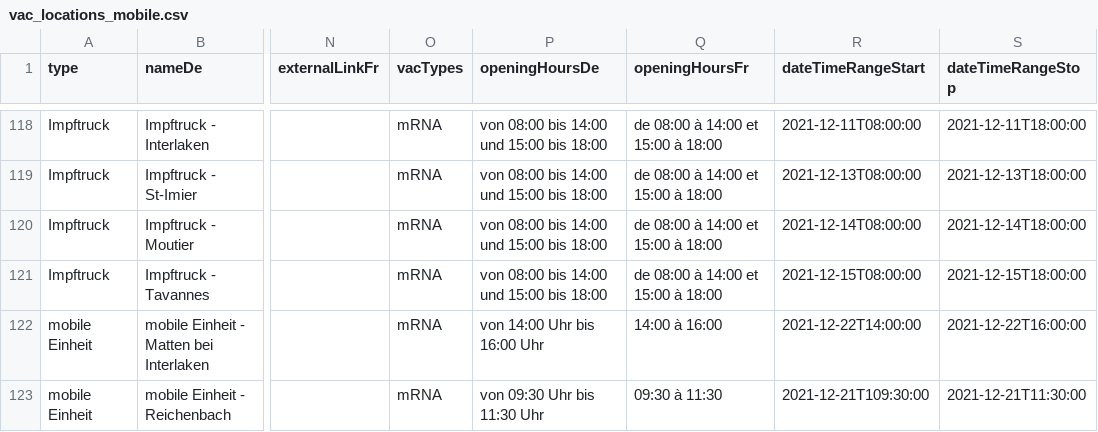
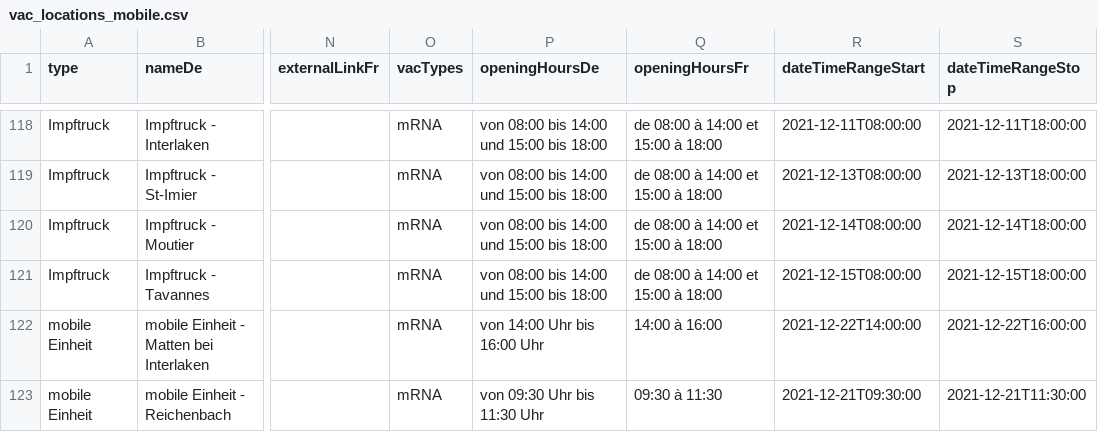
Before and after one commit to openDataBE/VacOffer, a CSV file: vac_locations_mobile.csv, drawn as a sheet; only a part is shown, gaps mark what is left out; the diff names each change by its address in the sheet, - before the commit and + after, or states it on an @@ line.

Commit message:
Update vac_locations_mobile.csv

```diff
--- a/vac_locations_mobile.csv
+++ b/vac_locations_mobile.csv
-R123 (dateTimeRangeStart): 2021-12-21T109:30:00
+R123 (dateTimeRangeStart): 2021-12-21T09:30:00
```
